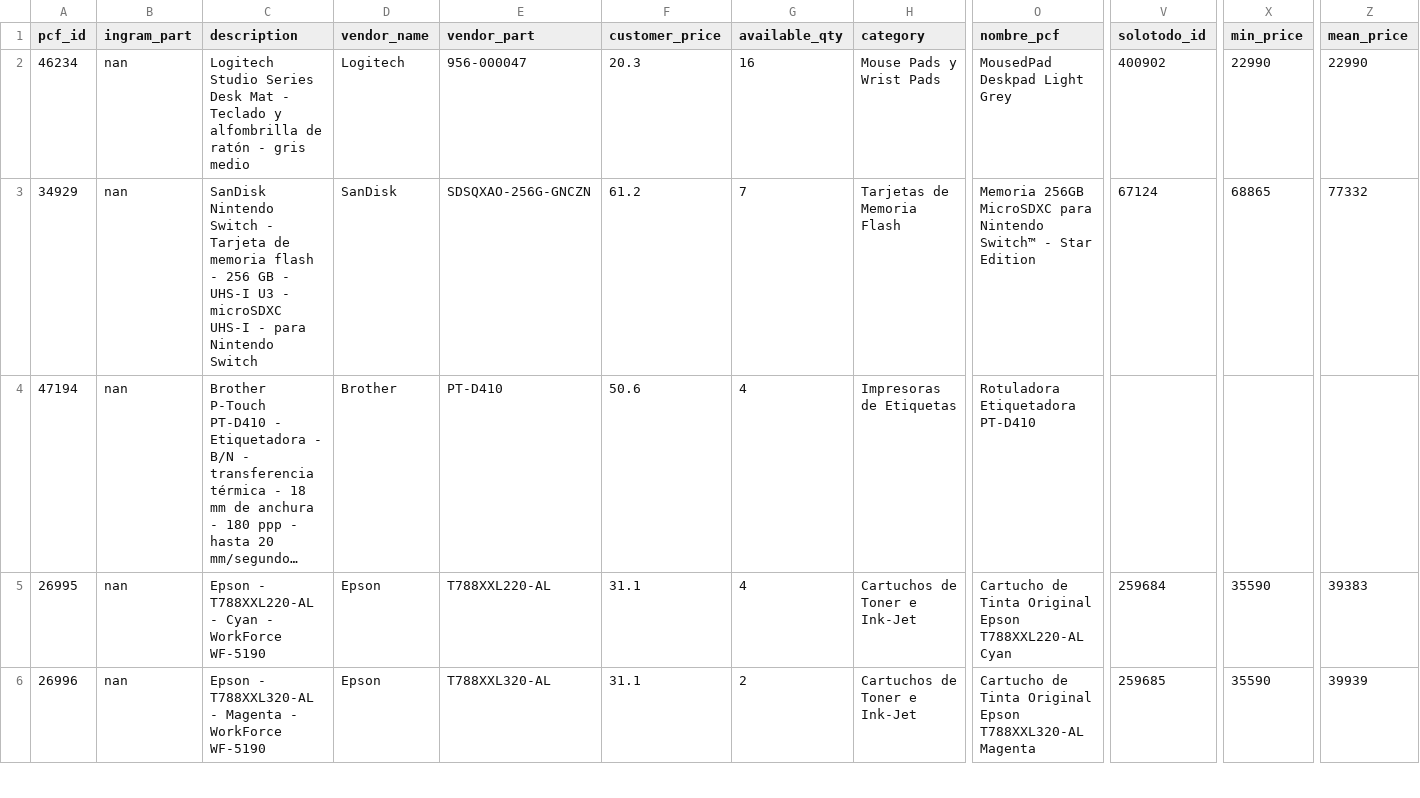
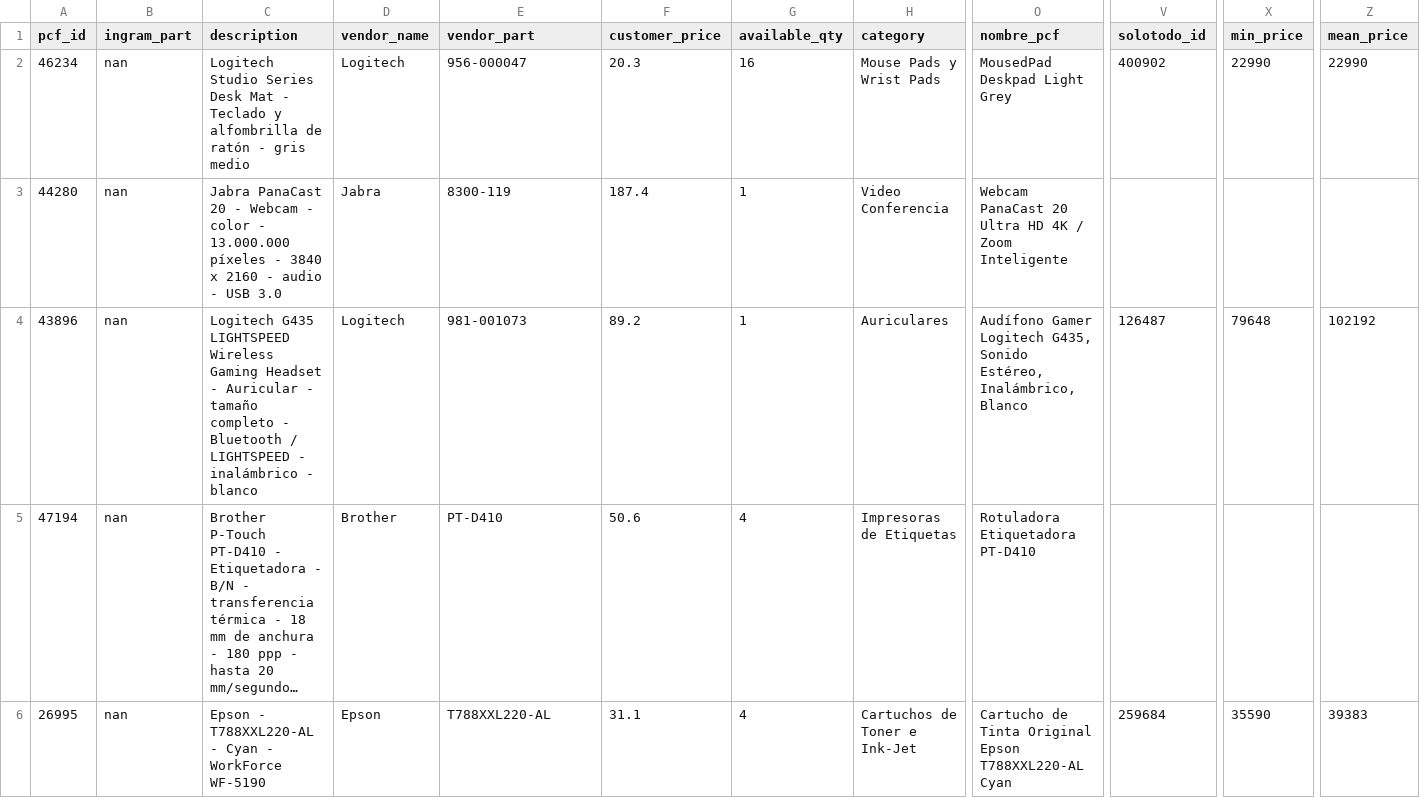
Before and after one commit to aincatoni/pcfactory-monitor-mayoristas, a CSV file: intcomex-pending_ficha.csv, drawn as a sheet; only a part is shown, gaps mark what is left out; the shorter side is filled out with more unchanged rows; long unchanged cells end in …; addresses are those after the commit; rows hold the shown columns only; the diff covers the shown part only; the diff names each change by its address in the sheet, - before the commit and + after, or states it on an @@ line.

```diff
--- a/intcomex-pending_ficha.csv
+++ b/intcomex-pending_ficha.csv
+row 3: 44280 | nan | Jabra PanaCast 20 - Webcam - color - 13.000.000 píxeles - 3840 x 2160 - audio - USB 3.0 | Jabra | 8300-119 | 187.4 | 1 | Video Conferencia | Webcam PanaCast 20 Ultra HD 4K / Zoom Inteligente
-A4 (pcf_id): 34929
+A4 (pcf_id): 43896
-C4 (description): SanDisk Nintendo Switch - Tarjeta de memoria flash - 256 GB - UHS-I U3 - microSDXC UHS-I - para Nintendo Switch
+C4 (description): Logitech G435 LIGHTSPEED Wireless Gaming Headset - Auricular - tamaño completo - Bluetooth / LIGHTSPEED - inalámbrico - blanco
-D4 (vendor_name): SanDisk
+D4 (vendor_name): Logitech
-E4 (vendor_part): SDSQXAO-256G-GNCZN
+E4 (vendor_part): 981-001073
-F4 (customer_price): 61.2
+F4 (customer_price): 89.2
-G4 (available_qty): 7
+G4 (available_qty): 1
-H4 (category): Tarjetas de Memoria Flash
+H4 (category): Auriculares
-O4 (nombre_pcf): Memoria 256GB MicroSDXC para Nintendo Switch™ - Star Edition
+O4 (nombre_pcf): Audífono Gamer Logitech G435, Sonido Estéreo, Inalámbrico, Blanco
-V4 (solotodo_id): 67124
+V4 (solotodo_id): 126487
-X4 (min_price): 68865
+X4 (min_price): 79648
-Z4 (mean_price): 77332
+Z4 (mean_price): 102192
```
Also changed, not shown: 1 added row, 4 removed rows, 16 moved rows and 28 edited cells elsewhere in this file, intcomex-already_mayorista.csv, intcomex-has_pcf_stock.csv, 13 other files.
